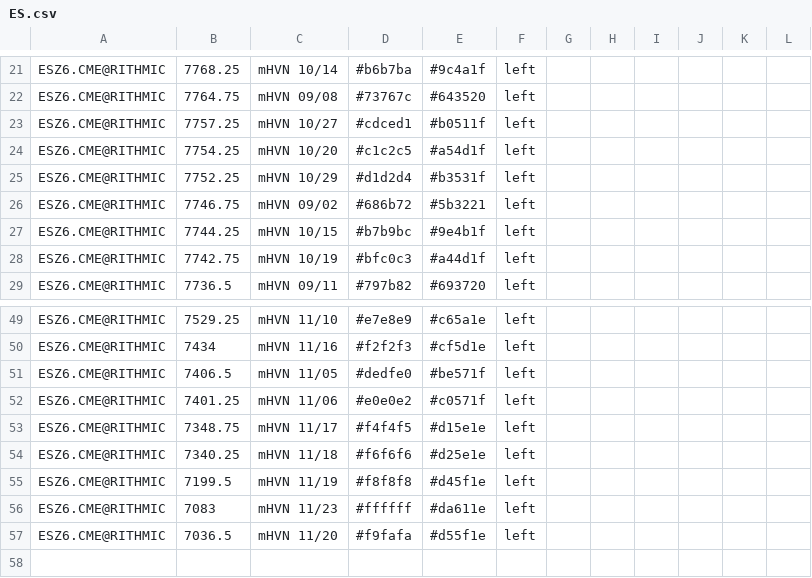
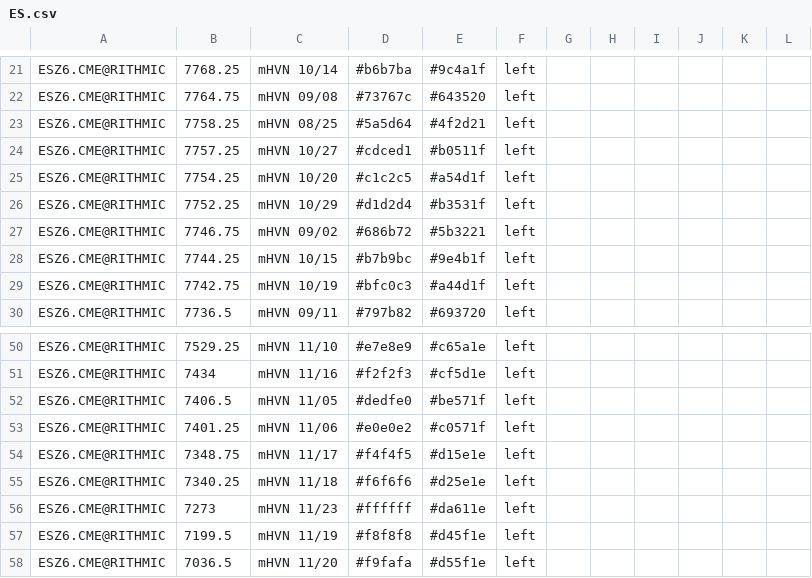
Before and after one commit to Thinkwithbookmap/Cloud-notes, a CSV file: ES.csv, drawn as a sheet; only a part is shown, gaps mark what is left out.

```diff
--- a/ES.csv
+++ b/ES.csv
@@ -22,2 +22,3 @@ ESZ6.CME@RITHMIC,7768.25,mHVN 10/14,#b6b7ba,#9c4a1f,left,,,,,,
 ESZ6.CME@RITHMIC,7764.75,mHVN 09/08,#73767c,#643520,left,,,,,,
+ESZ6.CME@RITHMIC,7758.25,mHVN 08/25,#5a5d64,#4f2d21,left,,,,,,
 ESZ6.CME@RITHMIC,7757.25,mHVN 10/27,#cdced1,#b0511f,left,,,,,,
@@ -54,4 +55,4 @@ ESZ6.CME@RITHMIC,7348.75,mHVN 11/17,#f4f4f5,#d15e1e,left,,,,,,
 ESZ6.CME@RITHMIC,7340.25,mHVN 11/18,#f6f6f6,#d25e1e,left,,,,,,
+ESZ6.CME@RITHMIC,7273,mHVN 11/23,#ffffff,#da611e,left,,,,,,
 ESZ6.CME@RITHMIC,7199.5,mHVN 11/19,#f8f8f8,#d45f1e,left,,,,,,
-ESZ6.CME@RITHMIC,7083,mHVN 11/23,#ffffff,#da611e,left,,,,,,
 ESZ6.CME@RITHMIC,7036.5,mHVN 11/20,#f9fafa,#d55f1e,left,,,,,,
```
Also changed, not shown: ESno.csv, NQ.csv, 2 other files.
